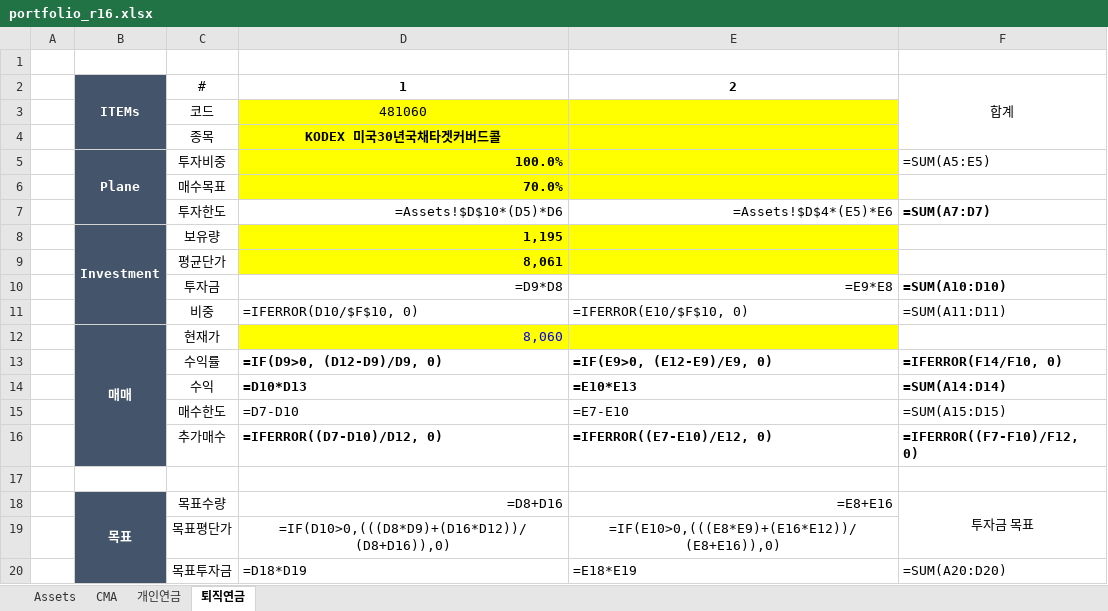
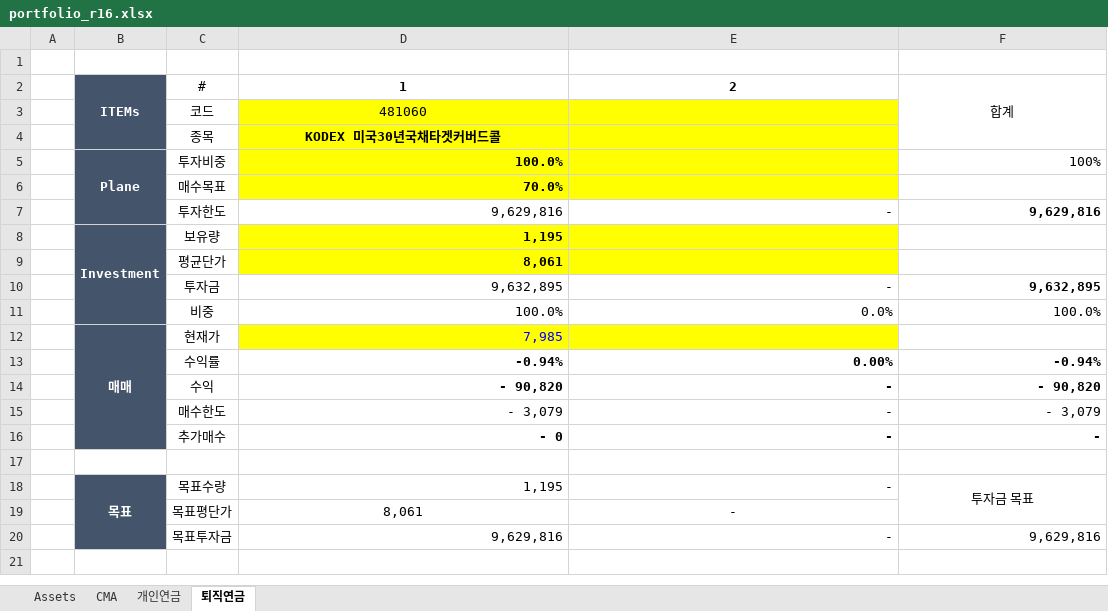
Before and after one commit to taeo91/pystocks, an Excel workbook: reports/portfolio_r16.xlsx, sheet 퇴직연금, drawn as a sheet; values as stored, in another font and other column widths than the file's, no borders; formulas without a stored value are shown as written; conditional formats not drawn; the diff names each change by its address in the sheet, - before the commit and + after, or states it on an @@ line.

```diff
--- a/reports/portfolio_r16.xlsx (sheet 퇴직연금)
+++ b/reports/portfolio_r16.xlsx (sheet 퇴직연금)
-F5: =SUM(A5:E5)
+F5: 100%
-D7: =Assets!$D$10*(D5)*D6
+D7: 9,629,816
-E7: =Assets!$D$4*(E5)*E6
+E7: -
-F7: =SUM(A7:D7)
+F7: 9,629,816
-D10: =D9*D8
+D10: 9,632,895
-E10: =E9*E8
+E10: -
-F10: =SUM(A10:D10)
+F10: 9,632,895
-D11: =IFERROR(D10/$F$10, 0)
+D11: 100.0%
-E11: =IFERROR(E10/$F$10, 0)
+E11: 0.0%
-F11: =SUM(A11:D11)
+F11: 100.0%
-D12: 8,060
+D12: 7,985
-D13: =IF(D9>0, (D12-D9)/D9, 0)
+D13: -0.94%
-E13: =IF(E9>0, (E12-E9)/E9, 0)
+E13: 0.00%
-F13: =IFERROR(F14/F10, 0)
+F13: -0.94%
-D14: =D10*D13
+D14: - 90,820
-E14: =E10*E13
+E14: -
-F14: =SUM(A14:D14)
+F14: - 90,820
-D15: =D7-D10
+D15: - 3,079
-E15: =E7-E10
+E15: -
-F15: =SUM(A15:D15)
+F15: - 3,079
-D16: =IFERROR((D7-D10)/D12, 0)
+D16: - 0
-E16: =IFERROR((E7-E10)/E12, 0)
+E16: -
-F16: =IFERROR((F7-F10)/F12, 0)
+F16: -
-D18: =D8+D16
+D18: 1,195
-E18: =E8+E16
+E18: -
-D19: =IF(D10>0,(((D8*D9)+(D16*D12))/(D8+D16)),0)
+D19: 8,061
-E19: =IF(E10>0,(((E8*E9)+(E16*E12))/(E8+E16)),0)
+E19: -
-D20: =D18*D19
+D20: 9,629,816
-E20: =E18*E19
+E20: -
-F20: =SUM(A20:D20)
+F20: 9,629,816
```
Also changed, not shown: sheet CMA, sheet 개인연금, sheet Assets, reports/valuation_results_2026-04-11.xlsx, 5 other files.
